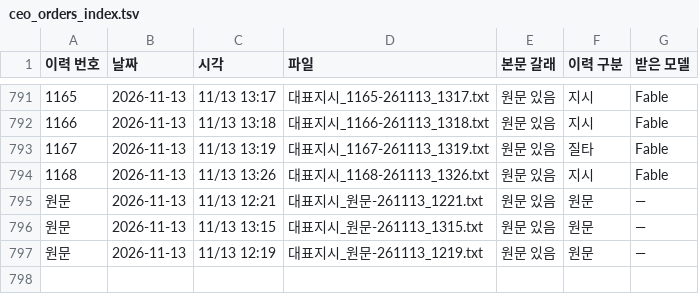
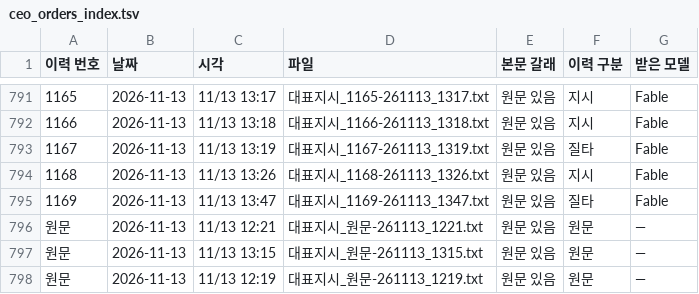
Before and after one commit to Kimsoowhan/hiven-ai-site, a TSV file: cowork/ctl/ceo_orders_index.tsv, drawn as a sheet; only a part is shown, gaps mark what is left out.

```diff
--- a/cowork/ctl/ceo_orders_index.tsv
+++ b/cowork/ctl/ceo_orders_index.tsv
@@ -794,2 +794,3 @@
 1168	2026-11-13	11/13 13:26	대표지시_1168-261113_1326.txt	원문 있음	지시	Fable
+1169	2026-11-13	11/13 13:47	대표지시_1169-261113_1347.txt	원문 있음	질타	Fable
 원문	2026-11-13	11/13 12:21	대표지시_원문-261113_1221.txt	원문 있음	원문	—
```
Also changed, not shown: cowork/ctl/action_lifecycle.tsv, cowork/ctl/model_control_history.tsv, 7 other files.
